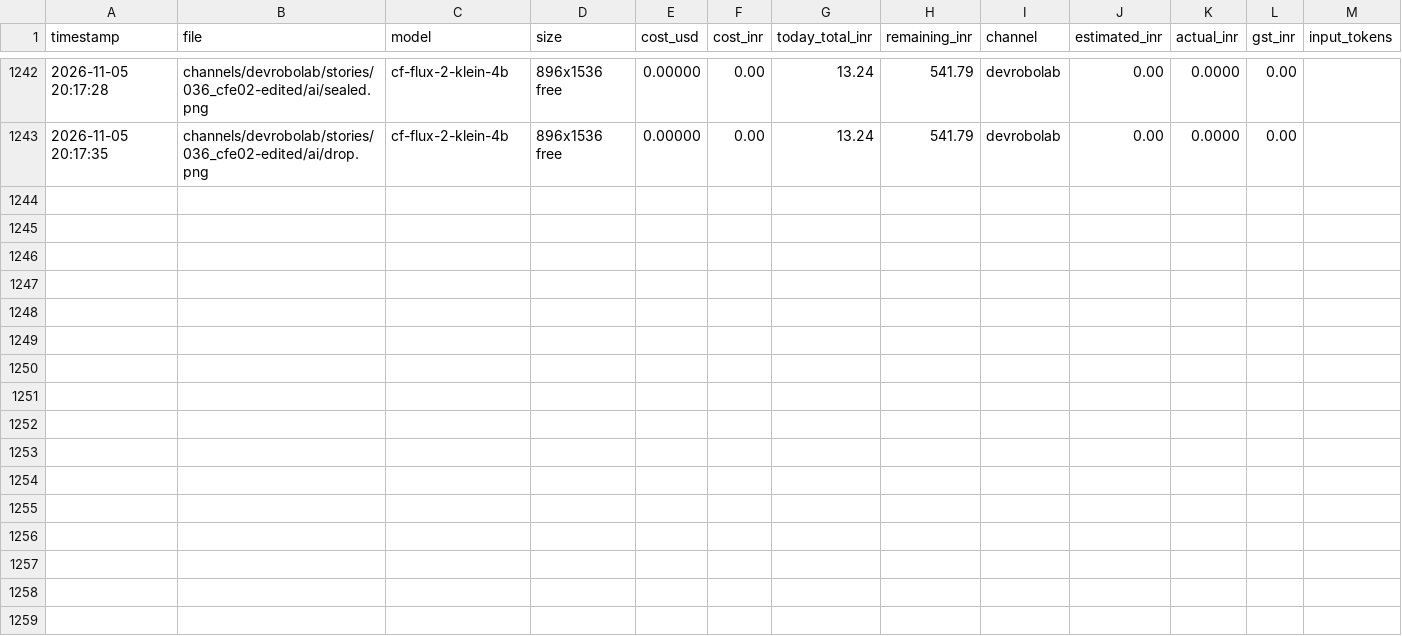
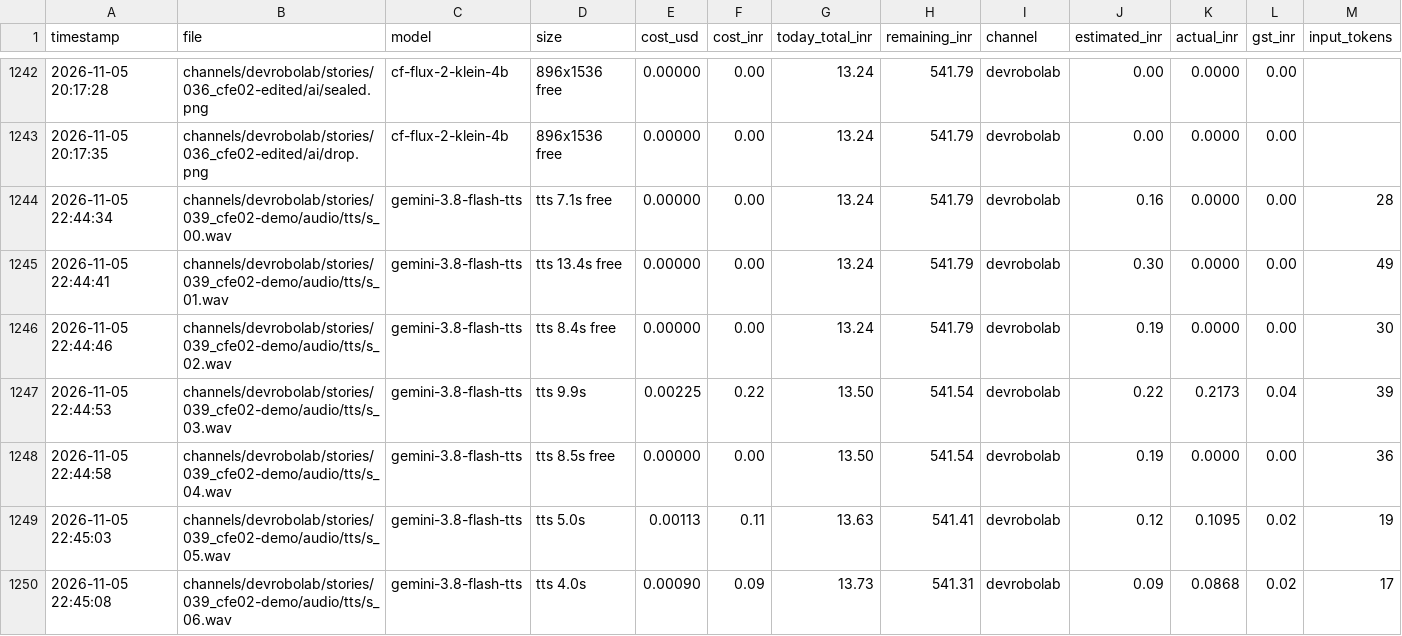
Before and after one commit to shamim8426/my-tubes, a CSV file: cost_log.csv, drawn as a sheet; only a part is shown, gaps mark what is left out; rows hold the shown columns only; the diff names each change by its address in the sheet, - before the commit and + after, or states it on an @@ line.

```diff
--- a/cost_log.csv
+++ b/cost_log.csv
+row 1244: 2026-11-05 22:44:34 | channels/devrobolab/stories/039_cfe02-demo/audio/tts/s_00.wav | gemini-3.8-flash-tts | tts 7.1s free | 0.00000 | 0.00 | 13.24 | 541.79 | devrobolab | 0.16 | 0.0000 | 0.00 | 28
+row 1245: 2026-11-05 22:44:41 | channels/devrobolab/stories/039_cfe02-demo/audio/tts/s_01.wav | gemini-3.8-flash-tts | tts 13.4s free | 0.00000 | 0.00 | 13.24 | 541.79 | devrobolab | 0.30 | 0.0000 | 0.00 | 49
+row 1246: 2026-11-05 22:44:46 | channels/devrobolab/stories/039_cfe02-demo/audio/tts/s_02.wav | gemini-3.8-flash-tts | tts 8.4s free | 0.00000 | 0.00 | 13.24 | 541.79 | devrobolab | 0.19 | 0.0000 | 0.00 | 30
+row 1247: 2026-11-05 22:44:53 | channels/devrobolab/stories/039_cfe02-demo/audio/tts/s_03.wav | gemini-3.8-flash-tts | tts 9.9s | 0.00225 | 0.22 | 13.50 | 541.54 | devrobolab | 0.22 | 0.2173 | 0.04 | 39
+row 1248: 2026-11-05 22:44:58 | channels/devrobolab/stories/039_cfe02-demo/audio/tts/s_04.wav | gemini-3.8-flash-tts | tts 8.5s free | 0.00000 | 0.00 | 13.50 | 541.54 | devrobolab | 0.19 | 0.0000 | 0.00 | 36
+row 1249: 2026-11-05 22:45:03 | channels/devrobolab/stories/039_cfe02-demo/audio/tts/s_05.wav | gemini-3.8-flash-tts | tts 5.0s | 0.00113 | 0.11 | 13.63 | 541.41 | devrobolab | 0.12 | 0.1095 | 0.02 | 19
+row 1250: 2026-11-05 22:45:08 | channels/devrobolab/stories/039_cfe02-demo/audio/tts/s_06.wav | gemini-3.8-flash-tts | tts 4.0s | 0.00090 | 0.09 | 13.73 | 541.31 | devrobolab | 0.09 | 0.0868 | 0.02 | 17
```
Also changed, not shown: 17 other files.
